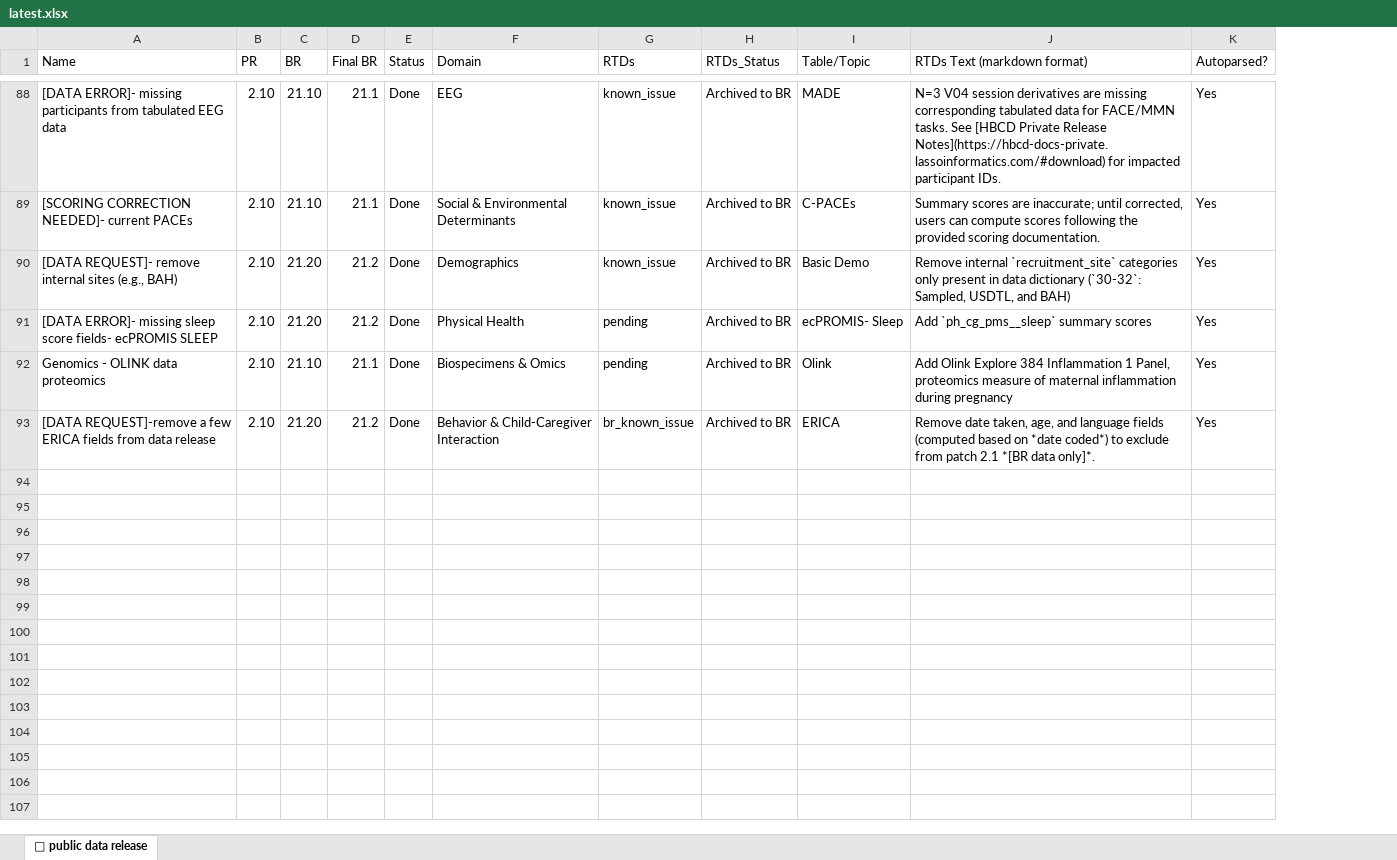
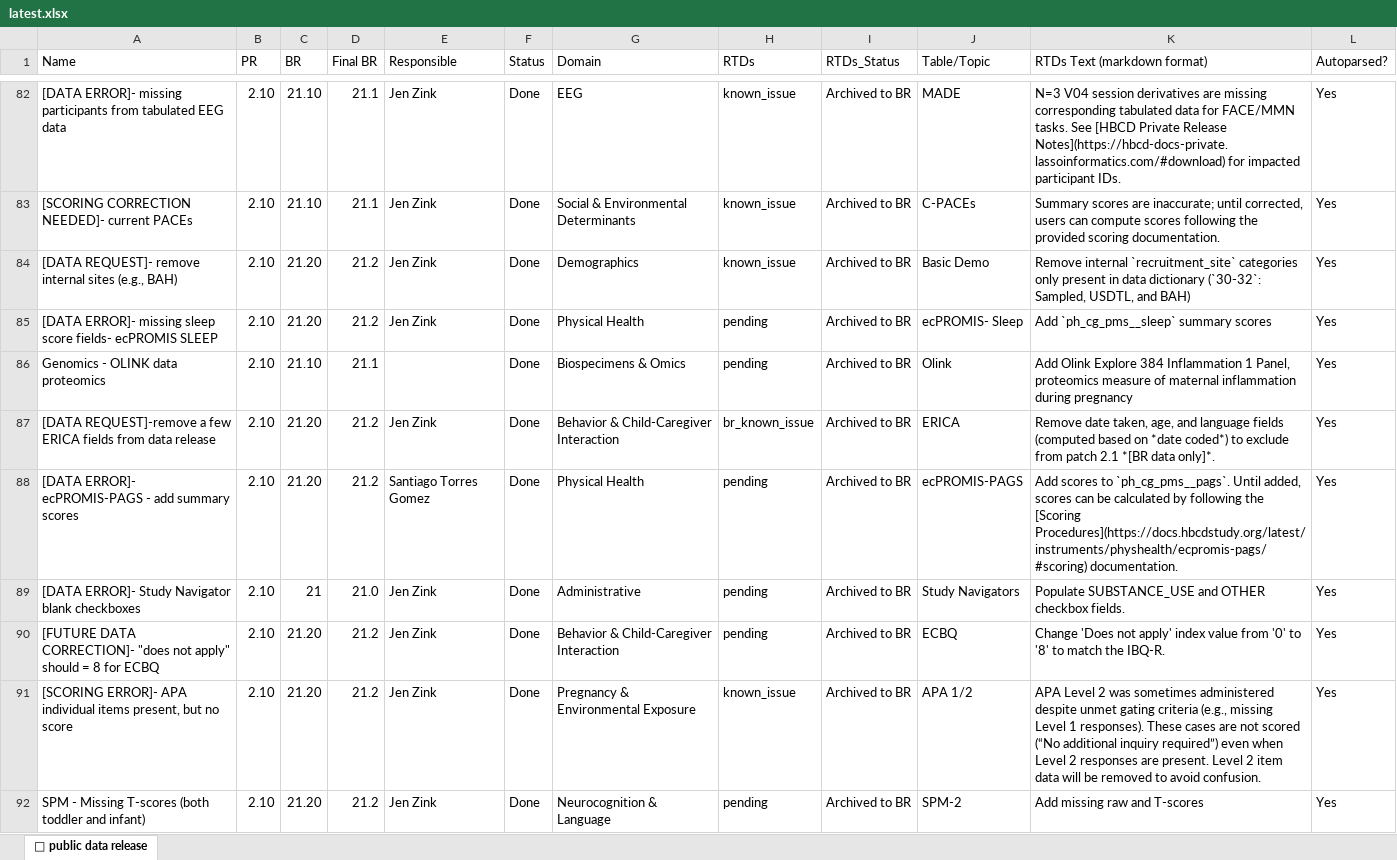
Before and after one commit to DCAN-Labs/hbcd-docs-internal, an Excel workbook: tools/latest.xlsx, sheet 🤩 public data release, drawn as a sheet; only a part is shown, gaps mark what is left out; values as stored, in another font and other column widths than the file's, no cell formats; the diff covers the shown part only; the diff names each change by its address in the sheet, - before the commit and + after, or states it on an @@ line.

Commit message:
update known issues

```diff
--- a/tools/latest.xlsx (sheet 🤩 public data release)
+++ b/tools/latest.xlsx (sheet 🤩 public data release)
+column E (Responsible), rows 82-87: Jen Zink | Jen Zink | Jen Zink | Jen Zink |  | Jen Zink
+row 88: [DATA ERROR]- ecPROMIS-PAGS - add summary scores | 2.10 | 21.20 | 21.2 | Santiago Torres Gomez | Done | Physical Health | pending | Archived to BR | ecPROMIS-PAGS | Add scores to `ph_cg_pms__pags`. Until added, scores can be calculated by following the [Scoring Procedures](https://docs.hbcdstudy.org/latest/instruments/physhealth/ecpromis-pags/#scoring) documentation. | Yes
+row 89: [DATA ERROR]- Study Navigator blank checkboxes | 2.10 | 21 | 21.0 | Jen Zink | Done | Administrative | pending | Archived to BR | Study Navigators | Populate SUBSTANCE_USE and OTHER checkbox fields. | Yes
+row 90: [FUTURE DATA CORRECTION]- "does not apply" should = 8 for ECBQ | 2.10 | 21.20 | 21.2 | Jen Zink | Done | Behavior & Child-Caregiver Interaction | pending | Archived to BR | ECBQ | Change 'Does not apply' index value from '0' to '8' to match the IBQ-R. | Yes
+row 91: [SCORING ERROR]- APA individual items present, but no score | 2.10 | 21.20 | 21.2 | Jen Zink | Done | Pregnancy & Environmental Exposure | known_issue | Archived to BR | APA 1/2 | APA Level 2 was sometimes administered despite unmet gating criteria (e.g., missing Level 1 responses). These cases are not scored (“No additional inquiry required”) even when Level 2 responses are present. Level 2 item data will be removed to avoid confusion. | Yes
+row 92: SPM - Missing T-scores (both toddler and infant) | 2.10 | 21.20 | 21.2 | Jen Zink | Done | Neurocognition & Language | pending | Archived to BR | SPM-2 | Add missing raw and T-scores | Yes
```
Also changed, not shown: 10 added rows, 12 removed rows and 95 edited cells elsewhere in this sheet, cell formats, 2 other files.
